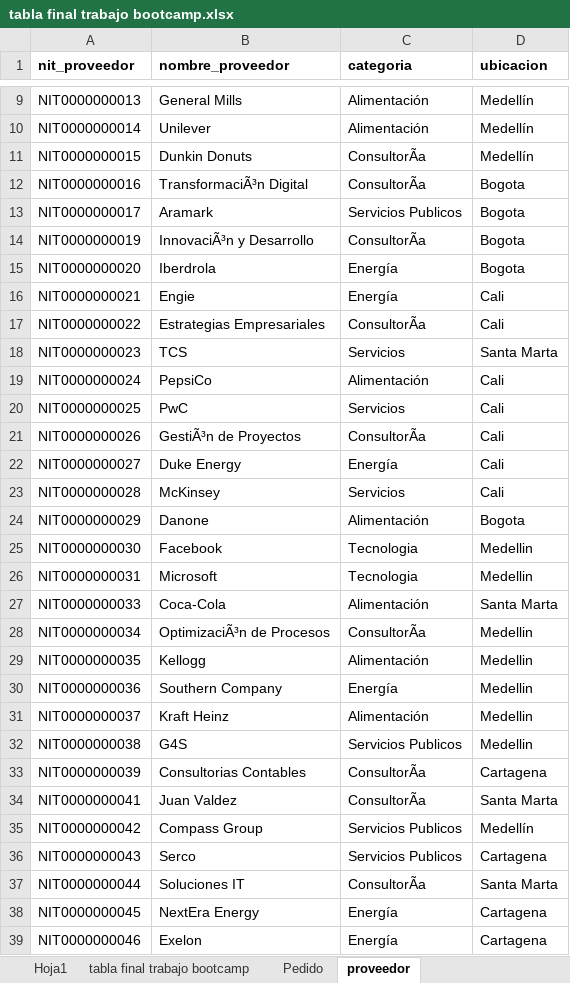
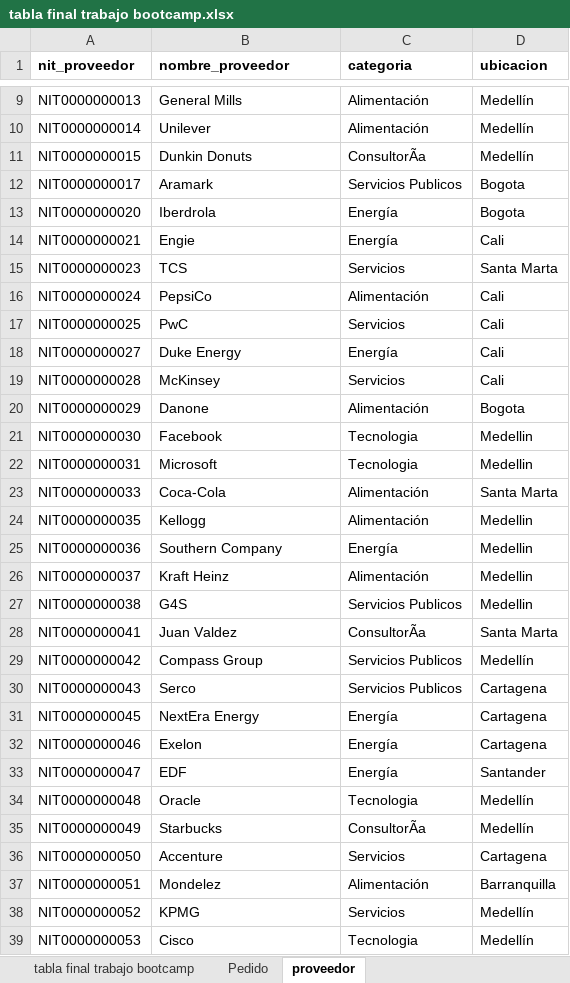
Before and after one commit to bivianavanegassa-web/ProyectoAnalisisDeDatos, an Excel workbook: tabla final trabajo bootcamp.xlsx, sheet proveedor, drawn as a sheet; only a part is shown, gaps mark what is left out; the shorter side is filled out with more unchanged rows; values as stored, in another font and other column widths than the file's, no borders; conditional formats not drawn; removed rows and columns are numbered as before the commit, all else as after; the diff covers the shown part only; the diff names each change by its address in the sheet, - before the commit and + after, or states it on an @@ line.

```diff
--- a/tabla final trabajo bootcamp.xlsx (sheet proveedor)
+++ b/tabla final trabajo bootcamp.xlsx (sheet proveedor)
-sheet tab: Hoja1
-row 12: NIT0000000016 | TransformaciÃ³n Digital | ConsultorÃa | Bogota
-row 14: NIT0000000019 | InnovaciÃ³n y Desarrollo | ConsultorÃa | Bogota
-row 17: NIT0000000022 | Estrategias Empresariales | ConsultorÃa | Cali
-row 21: NIT0000000026 | GestiÃ³n de Proyectos | ConsultorÃa | Cali
-row 28: NIT0000000034 | OptimizaciÃ³n de Procesos | ConsultorÃa | Medellin
-row 33: NIT0000000039 | Consultorias Contables | ConsultorÃa | Cartagena
-row 37: NIT0000000044 | Soluciones IT | ConsultorÃa | Santa Marta
```
Also changed, not shown: 1015 added rows and 4 removed rows elsewhere in this sheet, sheet Pedido, sheet tabla final trabajo bootcamp, 2 other files.
